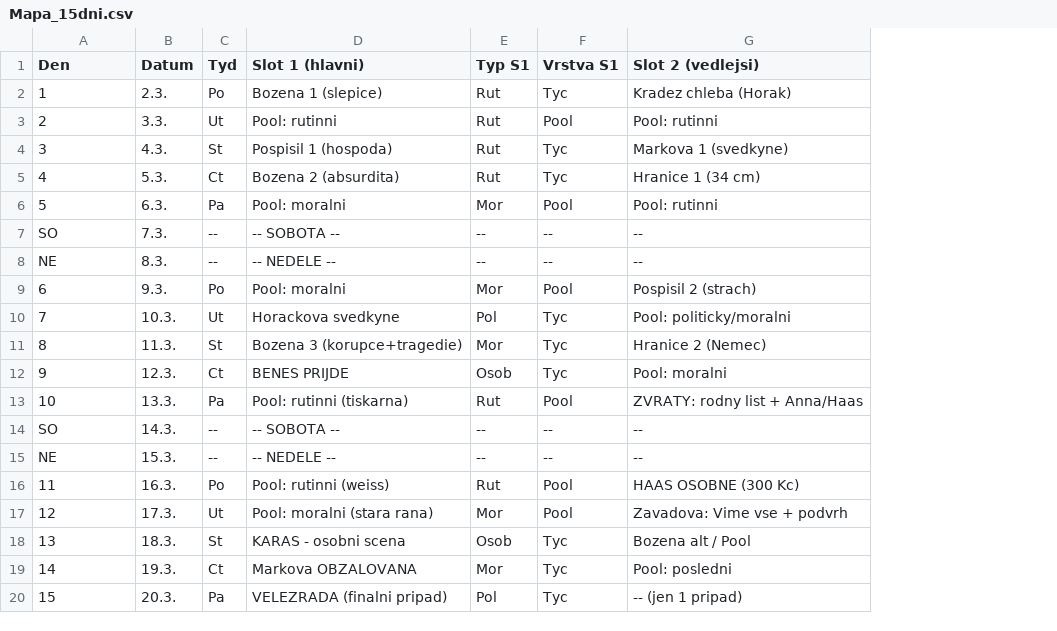
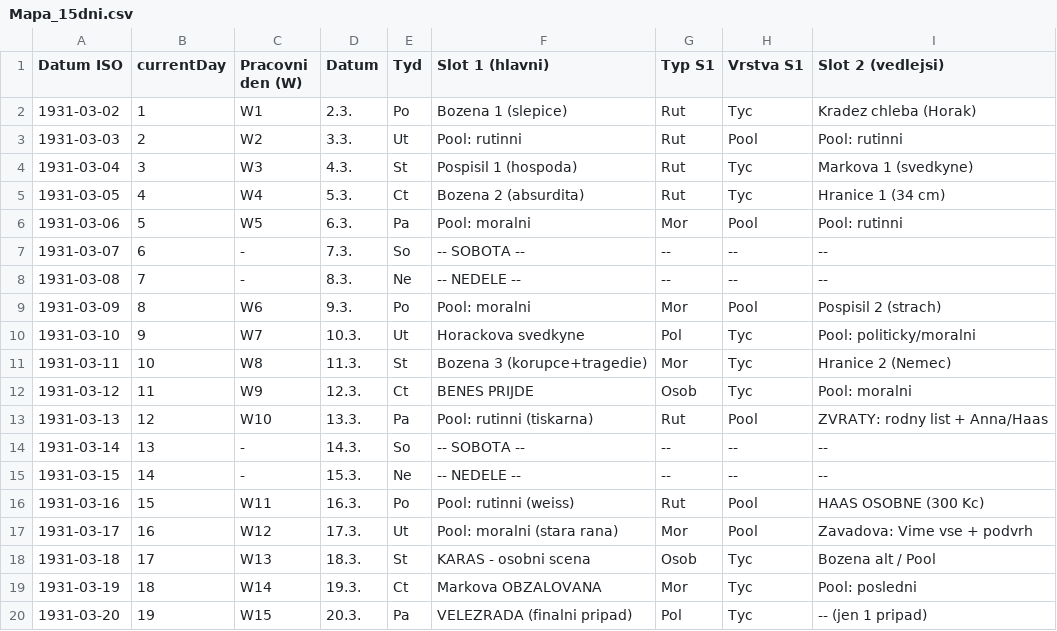
Before and after one commit to lucrecius04/IN-DUBIO, a CSV file: docs/scenar/Mapa_15dni.csv, drawn as a sheet; only a part is shown; addresses are those after the commit; the diff names each change by its address in the sheet, - before the commit and + after, or states it on an @@ line.

Commit message:
priprava na audit scenare a postupu pribehu

```diff
--- a/docs/scenar/Mapa_15dni.csv
+++ b/docs/scenar/Mapa_15dni.csv
+column A (Datum ISO), rows 2-20: 1931-03-02 | 1931-03-03 | 1931-03-04 | 1931-03-05 | 1931-03-06 | 1931-03-07 | 1931-03-08 | 1931-03-09 | 1931-03-10 | 1931-03-11 | 1931-03-12 | 1931-03-13 | 1931-03-14 | 1931-03-15 | 1931-03-16 | 1931-03-17 | 1931-03-18 | 1931-03-19 | 1931-03-20
+column C (Pracovni den (W)), rows 2-20: W1 | W2 | W3 | W4 | W5 | - | - | W6 | W7 | W8 | W9 | W10 | - | - | W11 | W12 | W13 | W14 | W15
-B1: Den
+B1: currentDay
-B7 (currentDay): SO
+B7 (currentDay): 6
-E7 (Tyd): --
+E7 (Tyd): So
-B8 (currentDay): NE
+B8 (currentDay): 7
-E8 (Tyd): --
+E8 (Tyd): Ne
-B9 (currentDay): 6
+B9 (currentDay): 8
-B10 (currentDay): 7
+B10 (currentDay): 9
-B11 (currentDay): 8
+B11 (currentDay): 10
-B12 (currentDay): 9
+B12 (currentDay): 11
-B13 (currentDay): 10
+B13 (currentDay): 12
-B14 (currentDay): SO
+B14 (currentDay): 13
-E14 (Tyd): --
+E14 (Tyd): So
-B15 (currentDay): NE
+B15 (currentDay): 14
-E15 (Tyd): --
+E15 (Tyd): Ne
-B16 (currentDay): 11
+B16 (currentDay): 15
-B17 (currentDay): 12
+B17 (currentDay): 16
-B18 (currentDay): 13
+B18 (currentDay): 17
-B19 (currentDay): 14
+B19 (currentDay): 18
-B20 (currentDay): 15
+B20 (currentDay): 19
```
Also changed, not shown: 20 other files.
